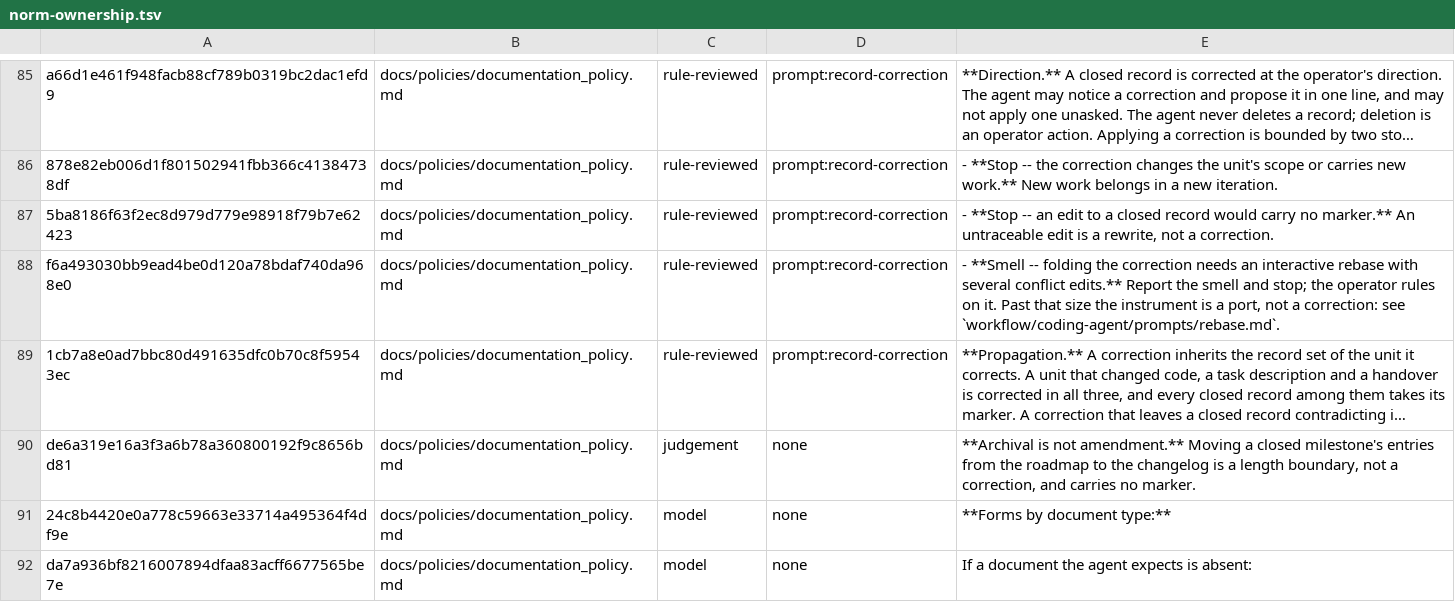
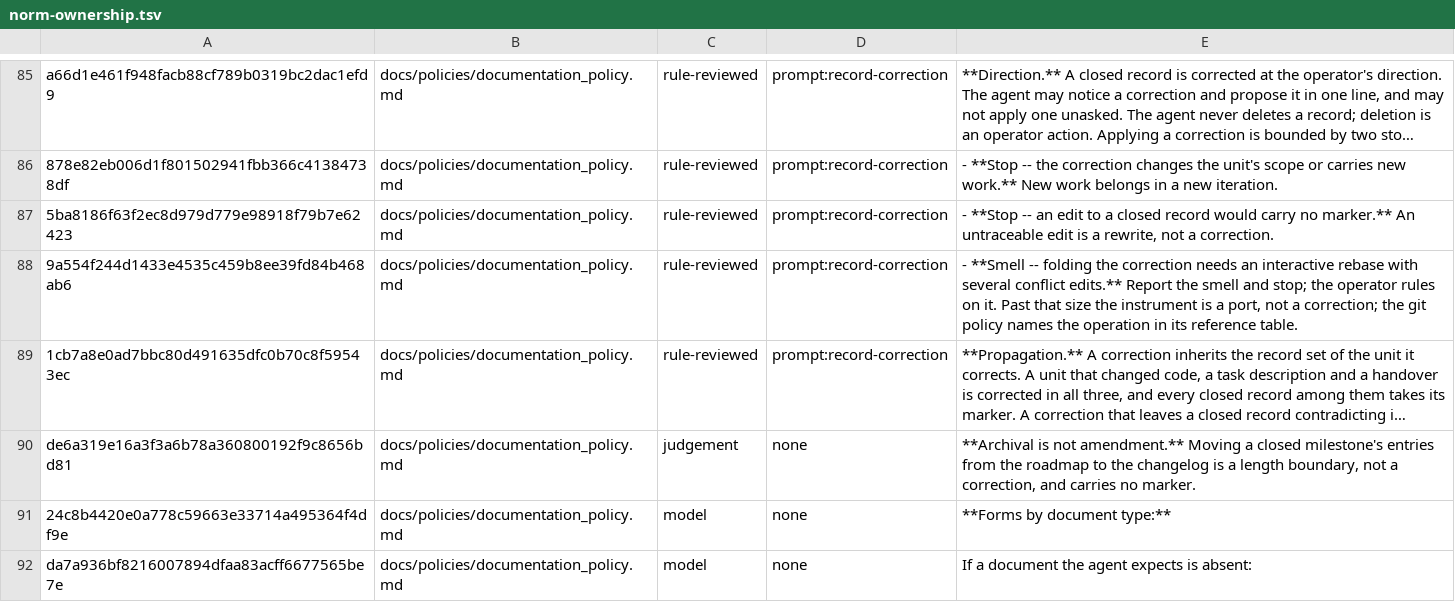
Before and after one commit to yaojiethng/agent-sandbox, a TSV file: scripts/lint/norm-ownership.tsv, drawn as a sheet; only a part is shown, gaps mark what is left out; long unchanged cells end in …; the diff names each change by its address in the sheet, - before the commit and + after, or states it on an @@ line.

Commit message:
workflow: give git hygiene one entry point

```diff
--- a/scripts/lint/norm-ownership.tsv
+++ b/scripts/lint/norm-ownership.tsv
-A88: f6a493030bb9ead4be0d120a78bdaf740da968e0
+A88: 9a554f244d1433e4535c459b8ee39fd84b468ab6
-E88: …not a correction: see `workflow/coding-agent/prompts/rebase.md`.
+E88: …not a correction; the git policy names the operation in its reference table.
```
Also changed, not shown: 5 other files.
